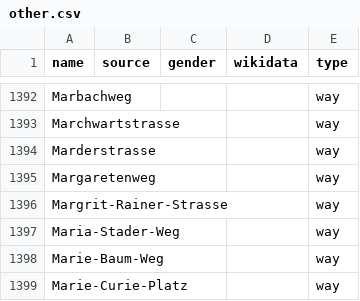
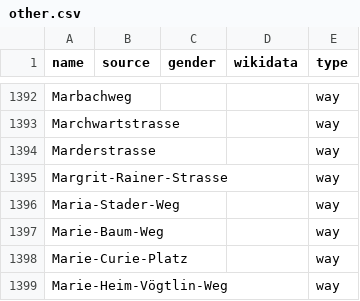
Before and after one commit to EqualStreetNames/equalstreetnames-zurich, a CSV file: data/other.csv, drawn as a sheet; only a part is shown, gaps mark what is left out; the shorter side is filled out with more unchanged rows.

```diff
--- a/data/other.csv
+++ b/data/other.csv
@@ -1394,3 +1394,2 @@ Marchwartstrasse,,,,way
 Marderstrasse,,,,way
-Margaretenweg,,,,way
 Margrit-Rainer-Strasse,,,,way
```
Also changed, not shown: data/gender.csv, 2 other files.
